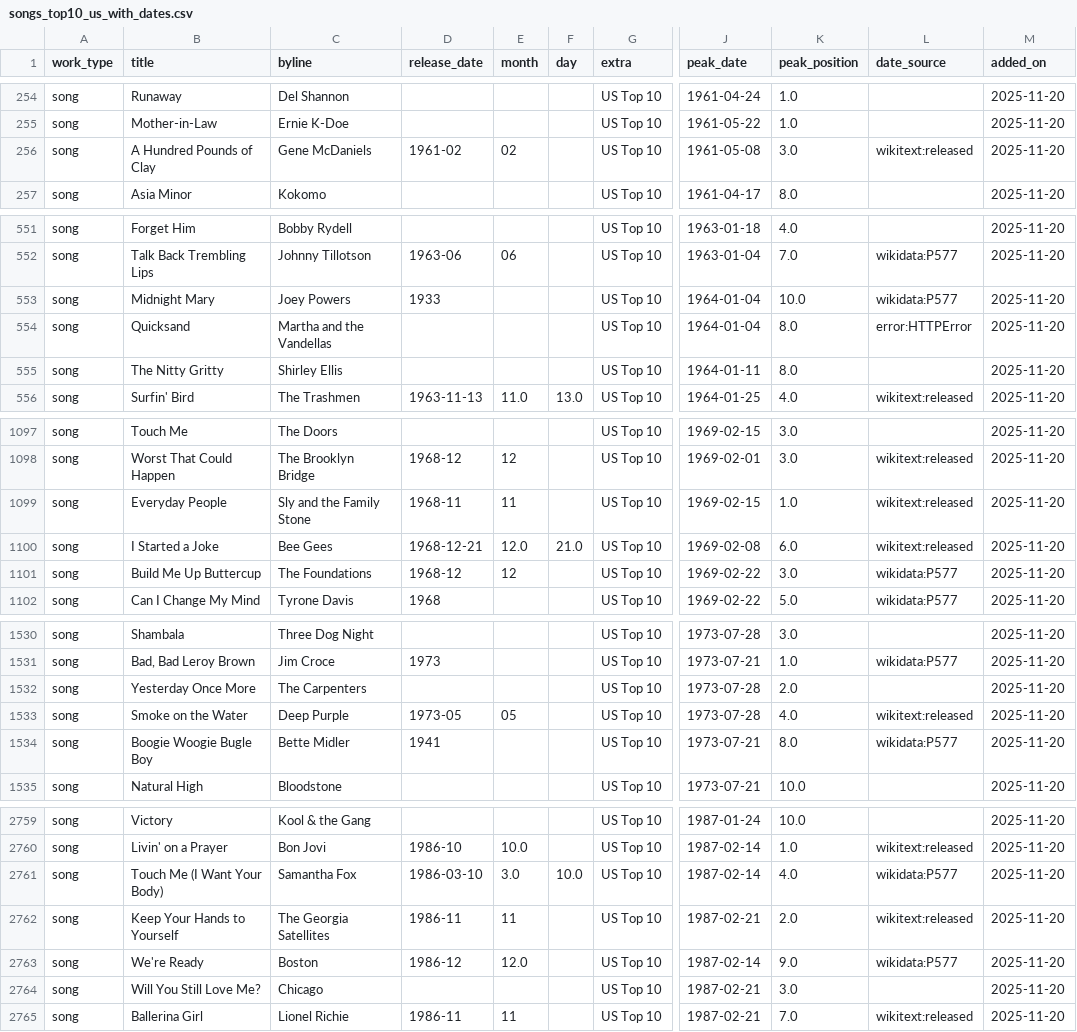
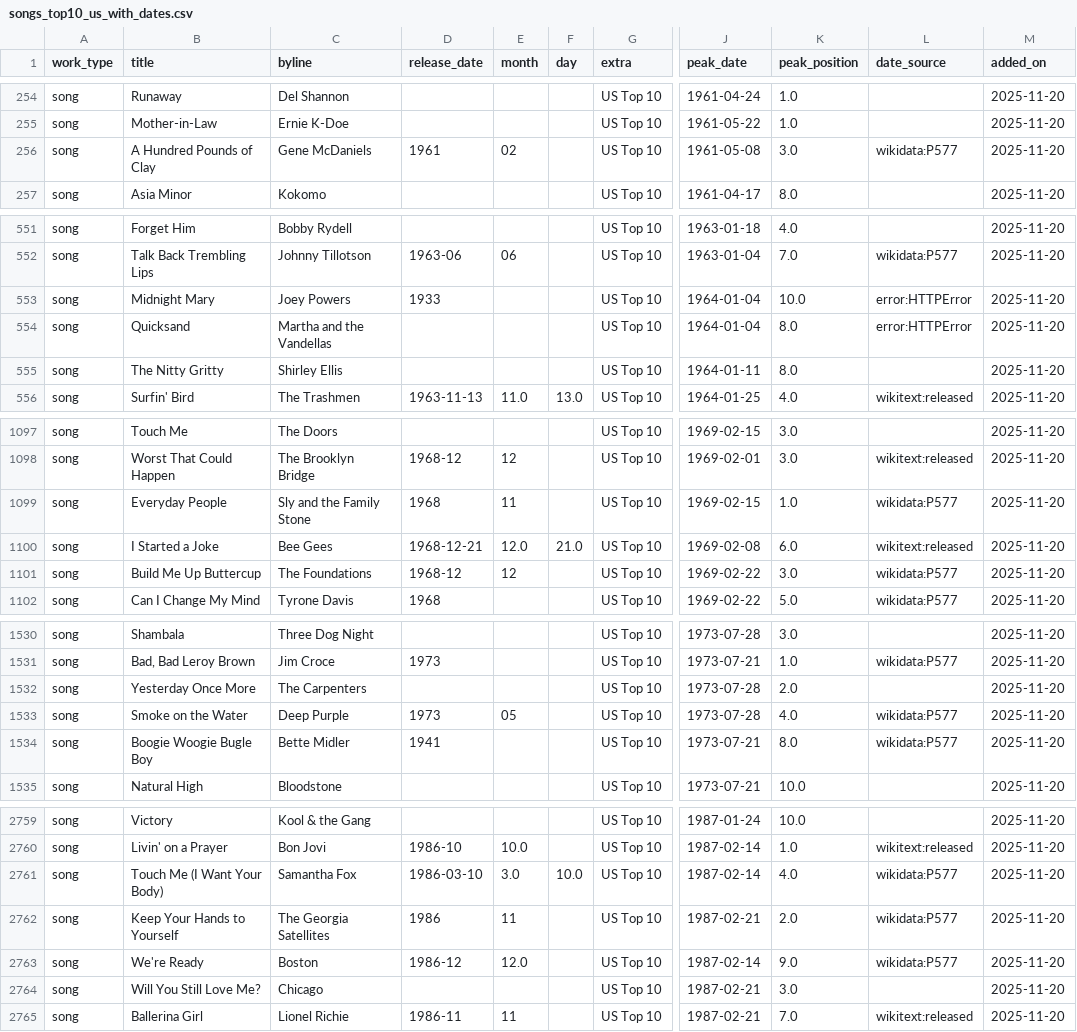
Before and after one commit to 66fishmarket-droid/STRUMOTDSeedGen, a CSV file: data/songs_top10_us_with_dates.csv, drawn as a sheet; only a part is shown, gaps mark what is left out; the diff covers the shown part only; the diff names each change by its address in the sheet, - before the commit and + after, or states it on an @@ line.

Commit message:
Auto-update Top10 song release dates (delta)

```diff
--- a/data/songs_top10_us_with_dates.csv
+++ b/data/songs_top10_us_with_dates.csv
-D256 (release_date): 1961-02
+D256 (release_date): 1961
-L256 (date_source): wikitext:released
+L256 (date_source): wikidata:P577
-L553 (date_source): wikidata:P577
+L553 (date_source): error:HTTPError
-D1099 (release_date): 1968-11
+D1099 (release_date): 1968
-L1099 (date_source): wikitext:released
+L1099 (date_source): wikidata:P577
-D1533 (release_date): 1973-05
+D1533 (release_date): 1973
-L1533 (date_source): wikitext:released
+L1533 (date_source): wikidata:P577
-D2762 (release_date): 1986-11
+D2762 (release_date): 1986
-L2762 (date_source): wikitext:released
+L2762 (date_source): wikidata:P577
```
Also changed, not shown: 7 edited cells elsewhere in this file.
